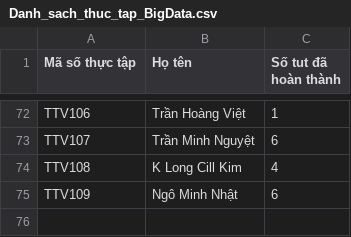
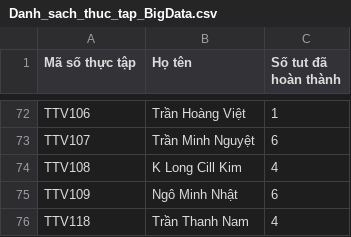
Before and after one commit to qtheboss/contanalytics, a CSV file: internship/Danh_sach_thuc_tap_BigData.csv, drawn as a sheet; only a part is shown, gaps mark what is left out.

Commit message:
add TTV118- Trần Thanh Nam

```diff
--- a/internship/Danh_sach_thuc_tap_BigData.csv
+++ b/internship/Danh_sach_thuc_tap_BigData.csv
@@ -75 +75,2 @@ TTV108,K Long Cill Kim,4
 TTV109,Ngô Minh Nhật,6
+TTV118,Trần Thanh Nam,4
```
